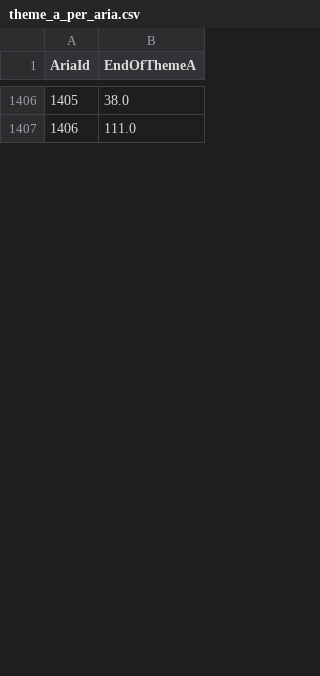
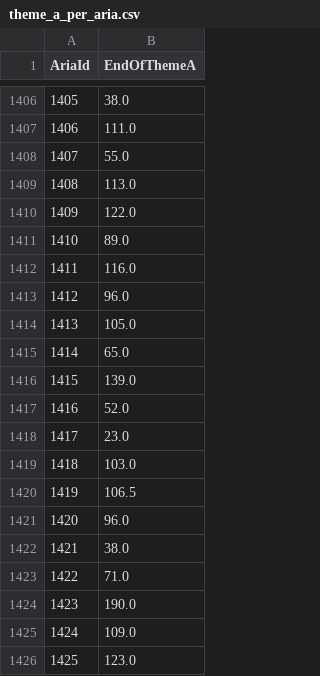
Before and after one commit to DIDONEproject/musif, a CSV file: metadata/score/theme_a_per_aria.csv, drawn as a sheet; only a part is shown, gaps mark what is left out; the diff covers the shown part only; the diff names each change by its address in the sheet, - before the commit and + after, or states it on an @@ line.

```diff
--- a/metadata/score/theme_a_per_aria.csv
+++ b/metadata/score/theme_a_per_aria.csv
+row 1408: 1407 | 55.0
+row 1409: 1408 | 113.0
+row 1410: 1409 | 122.0
+row 1411: 1410 | 89.0
+row 1412: 1411 | 116.0
+row 1413: 1412 | 96.0
+row 1414: 1413 | 105.0
+row 1415: 1414 | 65.0
+row 1416: 1415 | 139.0
+row 1417: 1416 | 52.0
+row 1418: 1417 | 23.0
+row 1419: 1418 | 103.0
+row 1420: 1419 | 106.5
+row 1421: 1420 | 96.0
+row 1422: 1421 | 38.0
+row 1423: 1422 | 71.0
+row 1424: 1423 | 190.0
+row 1425: 1424 | 109.0
+row 1426: 1425 | 123.0
```
Also changed, not shown: 93 added rows and row numbers in column A elsewhere in this file, metadata/score/aria.csv, metadata/score/clefs.csv, 15 other files.
